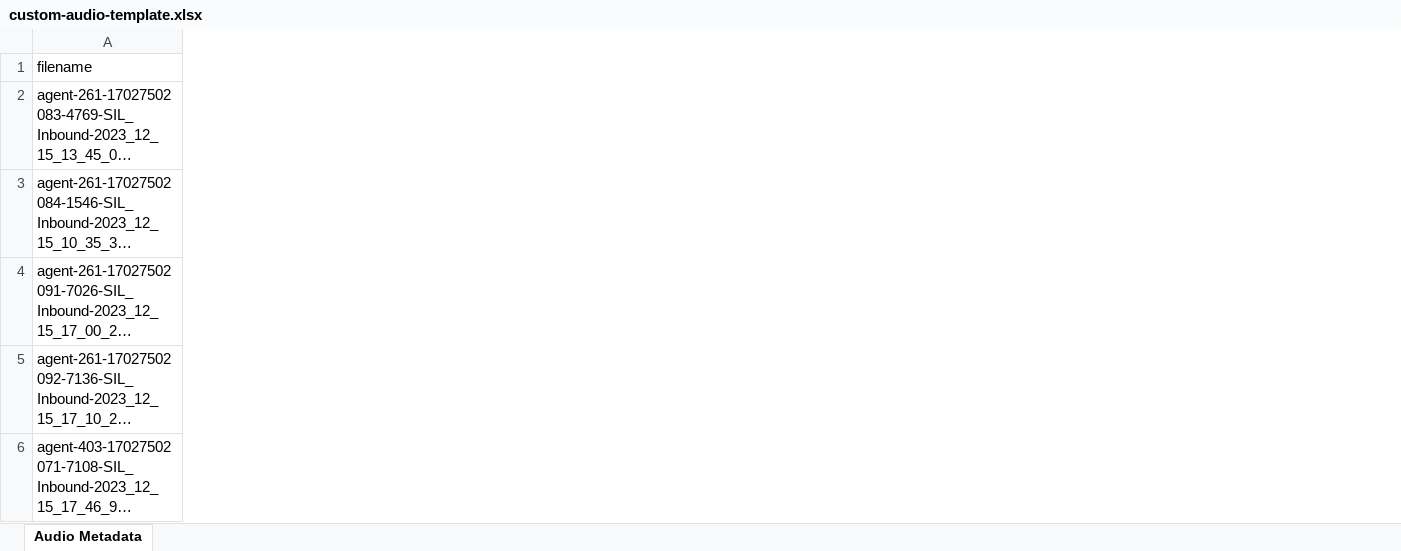
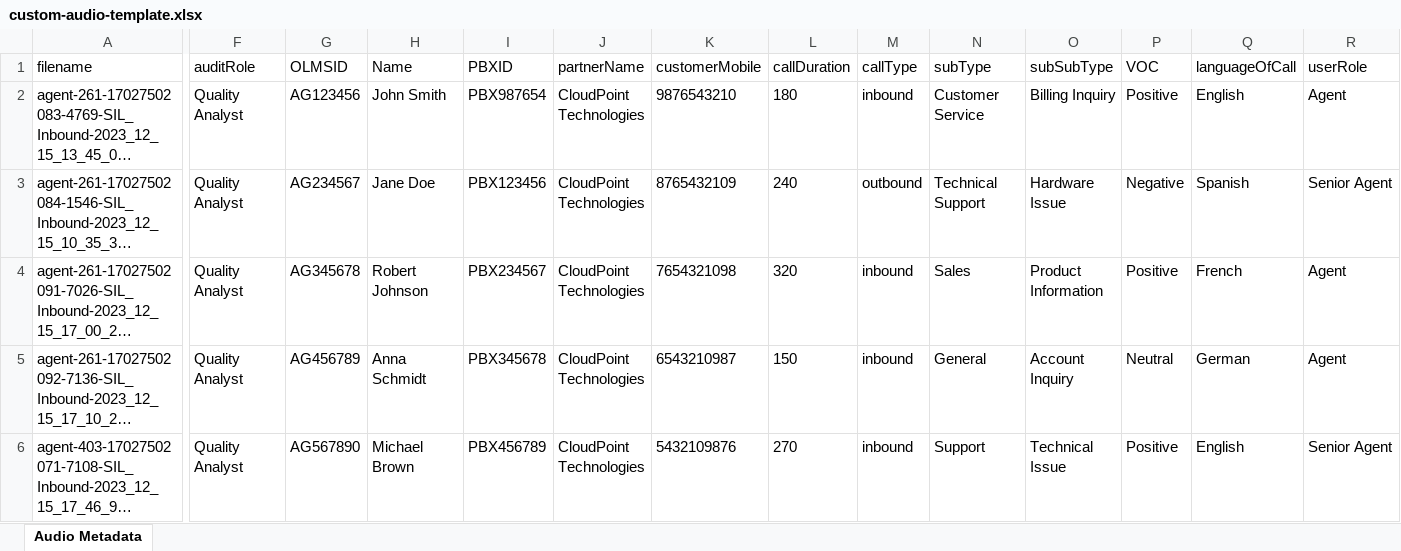
Before and after one commit to Prithvi164/LMSQMS, an Excel workbook: custom-audio-template.xlsx, sheet Audio Metadata, drawn as a sheet; only a part is shown, gaps mark what is left out; long unchanged cells end in …; values as stored, in another font and other column widths than the file's, no borders; the diff covers the shown part only; the diff names each change by its address in the sheet, - before the commit and + after, or states it on an @@ line.

```diff
--- a/custom-audio-template.xlsx (sheet Audio Metadata)
+++ b/custom-audio-template.xlsx (sheet Audio Metadata)
+column F (auditRole), rows 2-6: all Quality Analyst
+column G (OLMSID), rows 2-6: AG123456 | AG234567 | AG345678 | AG456789 | AG567890
+column H (Name), rows 2-6: John Smith | Jane Doe | Robert Johnson | Anna Schmidt | Michael Brown
+column I (PBXID), rows 2-6: PBX987654 | PBX123456 | PBX234567 | PBX345678 | PBX456789
+column J (partnerName), rows 2-6: all CloudPoint Technologies
+column K (customerMobile), rows 2-6: 9876543210 | 8765432109 | 7654321098 | 6543210987 | 5432109876
+column L (callDuration), rows 2-6: 180 | 240 | 320 | 150 | 270
+column M (callType), rows 2-6: inbound | outbound | inbound | inbound | inbound
+column N (subType), rows 2-6: Customer Service | Technical Support | Sales | General | Support
+column O (subSubType), rows 2-6: Billing Inquiry | Hardware Issue | Product Information | Account Inquiry | Technical Issue
+column P (VOC), rows 2-6: Positive | Negative | Positive | Neutral | Positive
+column Q (languageOfCall), rows 2-6: English | Spanish | French | German | English
+column R (userRole), rows 2-6: Agent | Senior Agent | Agent | Agent | Senior Agent
```
Also changed, not shown: 6 added columns elsewhere in this sheet, template.xlsx, ultra-simple-template.xlsx, 9 other files.
